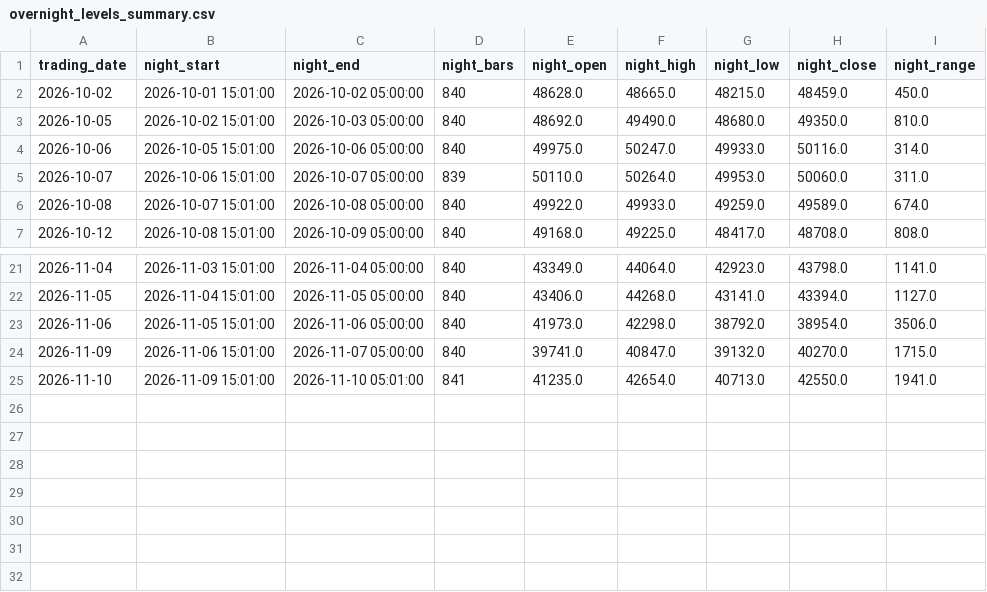
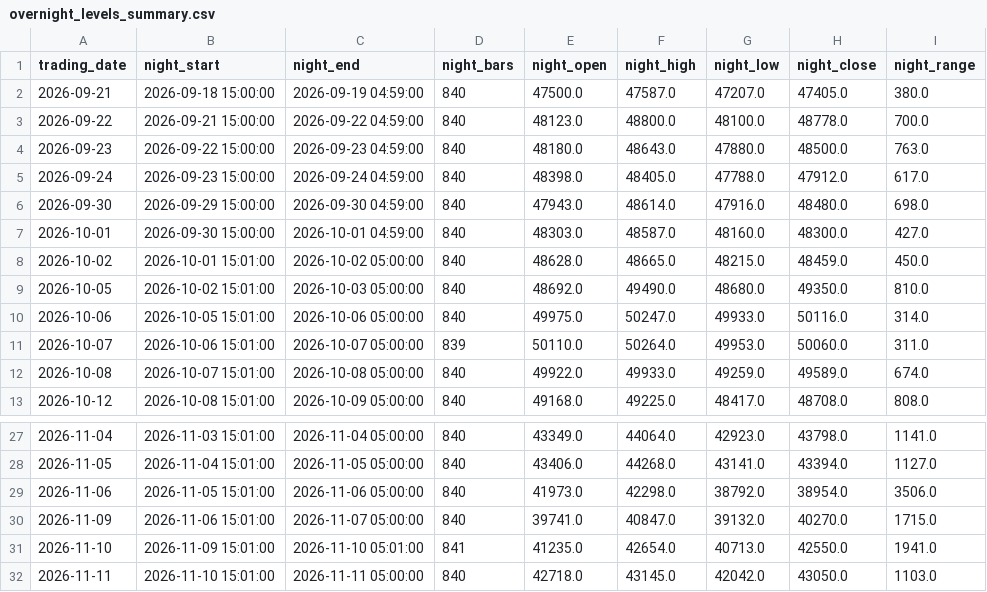
Before and after one commit to river235711/sinotrade, a CSV file: tmf_daytrading/data/overnight_levels_summary.csv, drawn as a sheet; only a part is shown, gaps mark what is left out.

Commit message:
feat(overnight): unify paper/live overnight fetch with CNYES fallback and consolidate into overnight_levels_summary.csv

```diff
--- a/tmf_daytrading/data/overnight_levels_summary.csv
+++ b/tmf_daytrading/data/overnight_levels_summary.csv
@@ -1,2 +1,8 @@
 trading_date,night_start,night_end,night_bars,night_open,night_high,night_low,night_close,night_range
+2026-09-21,2026-09-18 15:00:00,2026-09-19 04:59:00,840,47500.0,47587.0,47207.0,47405.0,380.0
+2026-09-22,2026-09-21 15:00:00,2026-09-22 04:59:00,840,48123.0,48800.0,48100.0,48778.0,700.0
+2026-09-23,2026-09-22 15:00:00,2026-09-23 04:59:00,840,48180.0,48643.0,47880.0,48500.0,763.0
+2026-09-24,2026-09-23 15:00:00,2026-09-24 04:59:00,840,48398.0,48405.0,47788.0,47912.0,617.0
+2026-09-30,2026-09-29 15:00:00,2026-09-30 04:59:00,840,47943.0,48614.0,47916.0,48480.0,698.0
+2026-10-01,2026-09-30 15:00:00,2026-10-01 04:59:00,840,48303.0,48587.0,48160.0,48300.0,427.0
 2026-10-02,2026-10-01 15:01:00,2026-10-02 05:00:00,840,48628.0,48665.0,48215.0,48459.0,450.0
@@ -25 +31,2 @@ trading_date,night_start,night_end,night_bars,night_open,night_high,night_low,ni
 2026-11-10,2026-11-09 15:01:00,2026-11-10 05:01:00,841,41235.0,42654.0,40713.0,42550.0,1941.0
+2026-11-11,2026-11-10 15:01:00,2026-11-11 05:00:00,840,42718.0,43145.0,42042.0,43050.0,1103.0
```
Also changed, not shown: 3 other files.
